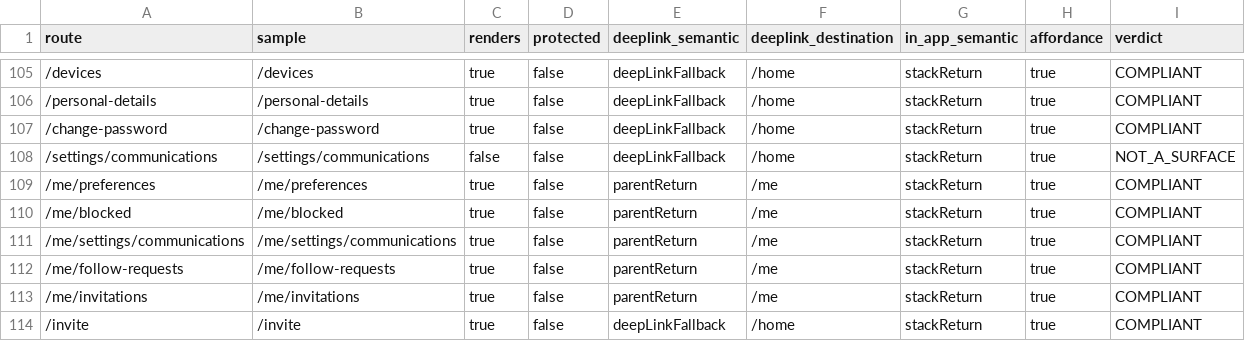
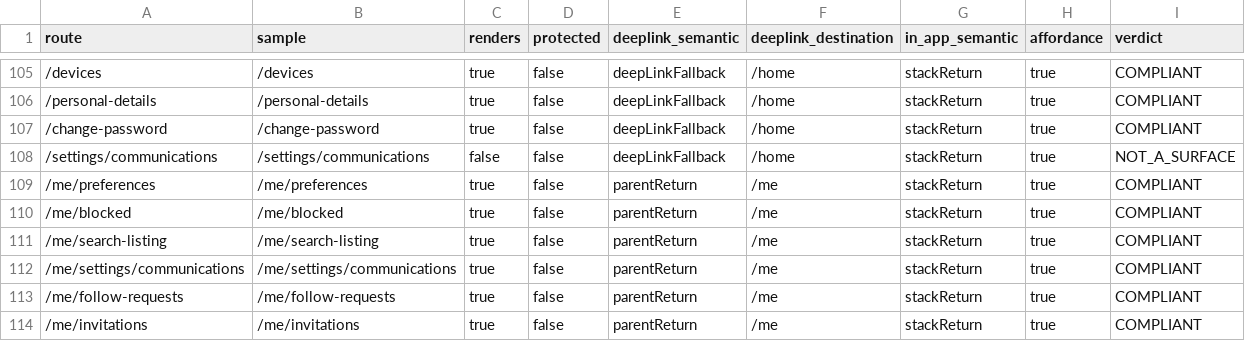
Before and after one commit to bajwa4u2/aura-frontend, a CSV file: docs/navigation/return_path_recensus.csv, drawn as a sheet; only a part is shown, gaps mark what is left out; the shorter side is filled out with more unchanged rows; the diff names each change by its address in the sheet, - before the commit and + after, or states it on an @@ line.

```diff
--- a/docs/navigation/return_path_recensus.csv
+++ b/docs/navigation/return_path_recensus.csv
+row 111: /me/search-listing | /me/search-listing | true | false | parentReturn | /me | stackReturn | true | COMPLIANT
```
Also changed, not shown: 2 other files.
